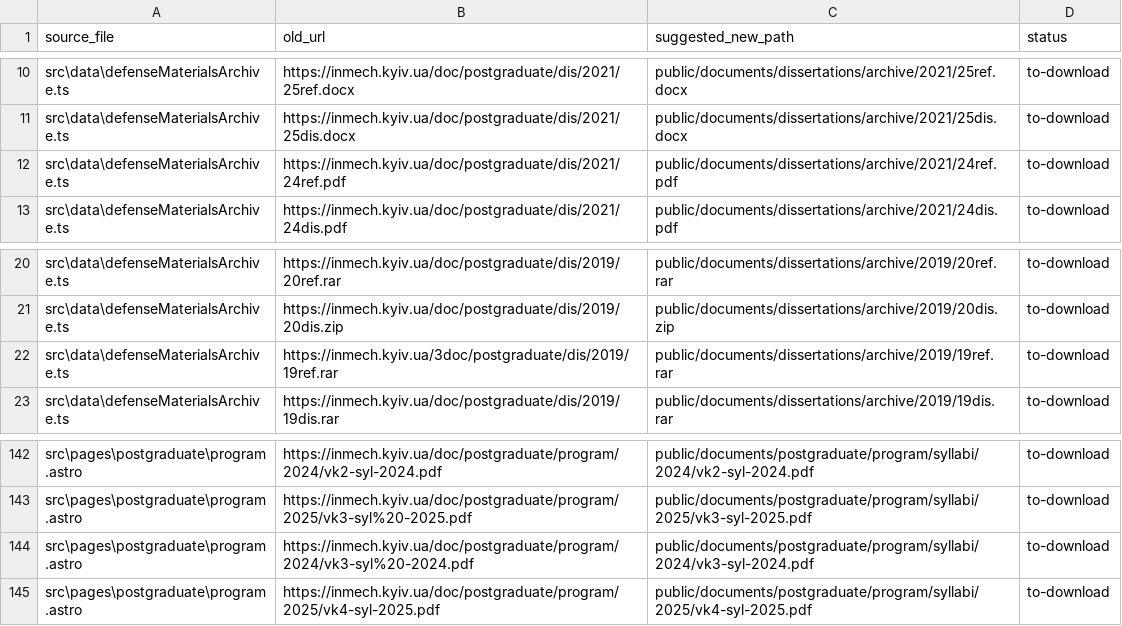
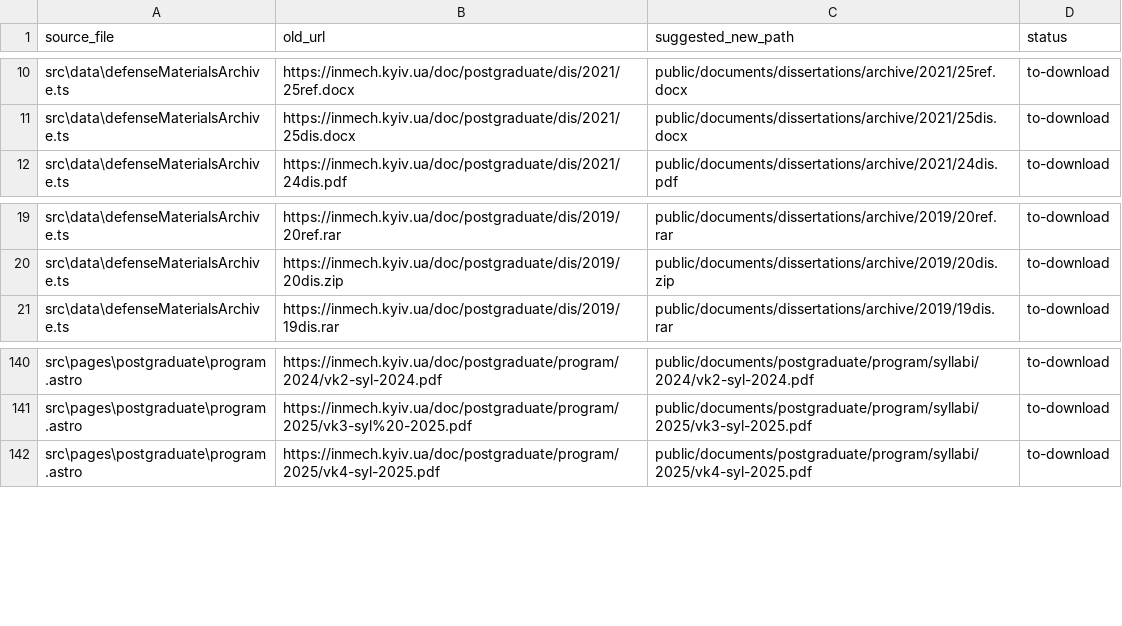
Before and after one commit to mfs9697/inmech-site, a CSV file: documents-migration.csv, drawn as a sheet; only a part is shown, gaps mark what is left out.

Commit message:
Clean up duplicate public assets

```diff
--- a/documents-migration.csv
+++ b/documents-migration.csv
@@ -11,3 +11,2 @@
 "src\data\defenseMaterialsArchive.ts","https://inmech.kyiv.ua/doc/postgraduate/dis/2021/25dis.docx","public/documents/dissertations/archive/2021/25dis.docx","to-download"
-"src\data\defenseMaterialsArchive.ts","https://inmech.kyiv.ua/doc/postgraduate/dis/2021/24ref.pdf","public/documents/dissertations/archive/2021/24ref.pdf","to-download"
 "src\data\defenseMaterialsArchive.ts","https://inmech.kyiv.ua/doc/postgraduate/dis/2021/24dis.pdf","public/documents/dissertations/archive/2021/24dis.pdf","to-download"
@@ -21,3 +20,2 @@
 "src\data\defenseMaterialsArchive.ts","https://inmech.kyiv.ua/doc/postgraduate/dis/2019/20dis.zip","public/documents/dissertations/archive/2019/20dis.zip","to-download"
-"src\data\defenseMaterialsArchive.ts","https://inmech.kyiv.ua/3doc/postgraduate/dis/2019/19ref.rar","public/documents/dissertations/archive/2019/19ref.rar","to-download"
 "src\data\defenseMaterialsArchive.ts","https://inmech.kyiv.ua/doc/postgraduate/dis/2019/19dis.rar","public/documents/dissertations/archive/2019/19dis.rar","to-download"
@@ -143,3 +141,2 @@
 "src\pages\postgraduate\program.astro","https://inmech.kyiv.ua/doc/postgraduate/program/2025/vk3-syl%20-2025.pdf","public/documents/postgraduate/program/syllabi/2025/vk3-syl-2025.pdf","to-download"
-"src\pages\postgraduate\program.astro","https://inmech.kyiv.ua/doc/postgraduate/program/2024/vk3-syl%20-2024.pdf","public/documents/postgraduate/program/syllabi/2024/vk3-syl-2024.pdf","to-download"
 "src\pages\postgraduate\program.astro","https://inmech.kyiv.ua/doc/postgraduate/program/2025/vk4-syl-2025.pdf","public/documents/postgraduate/program/syllabi/2025/vk4-syl-2025.pdf","to-download"
```
Also changed, not shown: 6 other files.
